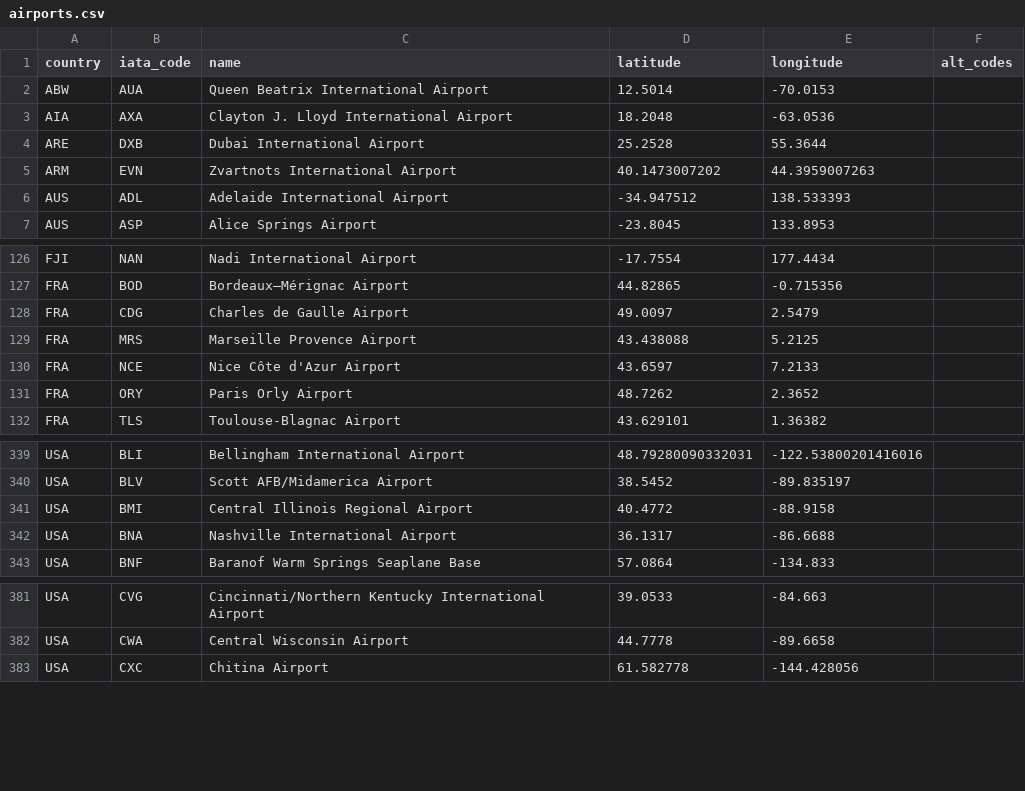
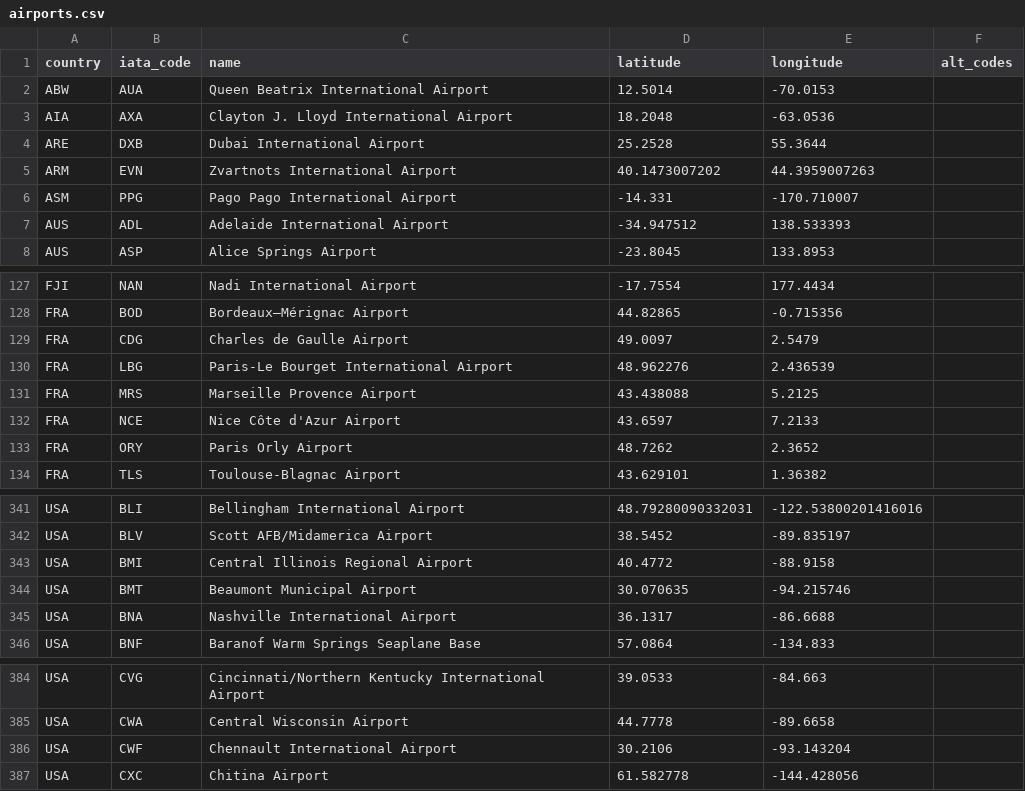
Before and after one commit to TravelMapping/AirportData, a CSV file: air/data/airports.csv, drawn as a sheet; only a part is shown, gaps mark what is left out.

```diff
--- a/air/data/airports.csv
+++ b/air/data/airports.csv
@@ -5,2 +5,3 @@ ARE;DXB;Dubai International Airport;25.2528;55.3644;
 ARM;EVN;Zvartnots International Airport;40.1473007202;44.3959007263;
+ASM;PPG;Pago Pago International Airport;-14.331;-170.710007;
 AUS;ADL;Adelaide International Airport;-34.947512;138.533393;
@@ -128,2 +129,3 @@ FRA;BOD;Bordeaux–Mérignac Airport;44.82865;-0.715356;
 FRA;CDG;Charles de Gaulle Airport;49.0097;2.5479;
+FRA;LBG;Paris-Le Bourget International Airport;48.962276;2.436539;
 FRA;MRS;Marseille Provence Airport;43.438088;5.2125;
@@ -341,2 +343,3 @@ USA;BLV;Scott AFB/Midamerica Airport;38.5452;-89.835197;
 USA;BMI;Central Illinois Regional Airport;40.4772;-88.9158;
+USA;BMT;Beaumont Municipal Airport;30.070635;-94.215746;
 USA;BNA;Nashville International Airport;36.1317;-86.6688;
@@ -382,2 +385,3 @@ USA;CVG;Cincinnati/Northern Kentucky International Airport;39.0533;-84.663;
 USA;CWA;Central Wisconsin Airport;44.7778;-89.6658;
+USA;CWF;Chennault International Airport;30.2106;-93.143204;
 USA;CXC;Chitina Airport;61.582778;-144.428056;
```
Also changed, not shown: 1 other file.
